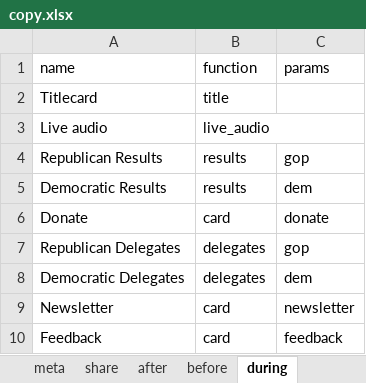
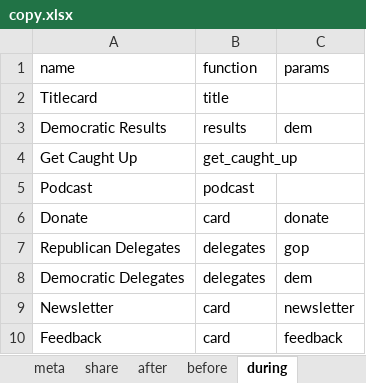
Before and after one commit to nprapps/elections16, an Excel workbook: data/copy.xlsx, sheet during, drawn as a sheet; values as stored, in another font and other column widths than the file's, no borders; charts and pictures not drawn; removed rows and columns are numbered as before the commit, all else as after; the diff names each change by its address in the sheet, - before the commit and + after, or states it on an @@ line.

```diff
--- a/data/copy.xlsx (sheet during)
+++ b/data/copy.xlsx (sheet during)
-row 3: Live audio | live_audio
-row 4: Republican Results | results | gop
+row 4: Get Caught Up | get_caught_up
+row 5: Podcast | podcast
```
Also changed, not shown: sheet meta, sheet before, sheet calendar, data/calendar.xlsx, 4 other files.
